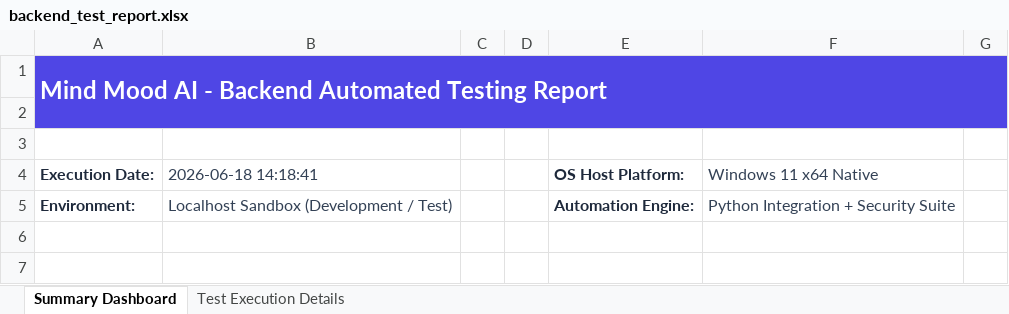
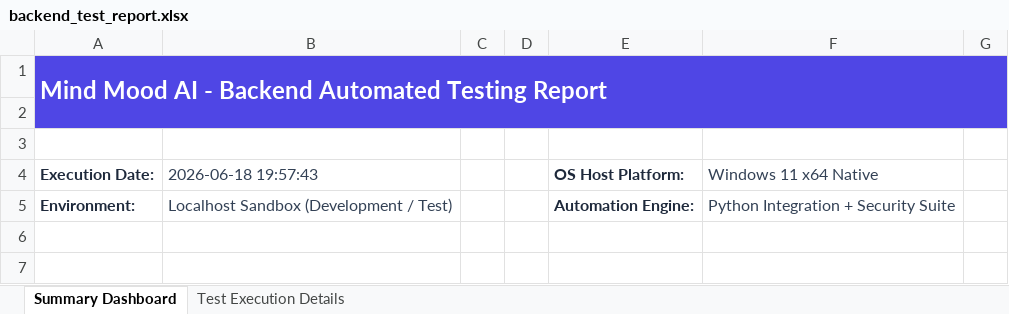
Before and after one commit to dileepkumaramaravathi/mind-shine-guide, an Excel workbook: backend_test_report.xlsx, sheet Summary Dashboard, drawn as a sheet; only a part is shown; values as stored, in another font and other column widths than the file's, no borders; the diff names each change by its address in the sheet, - before the commit and + after, or states it on an @@ line.

```diff
--- a/backend_test_report.xlsx (sheet Summary Dashboard)
+++ b/backend_test_report.xlsx (sheet Summary Dashboard)
-B4: 2026-06-18 14:18:41
+B4: 2026-06-18 19:57:43
```
Also changed, not shown: sheet Test Execution Details, 8 other files.
